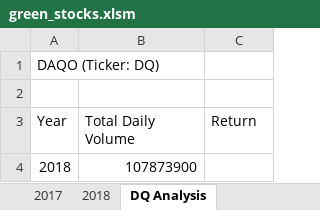
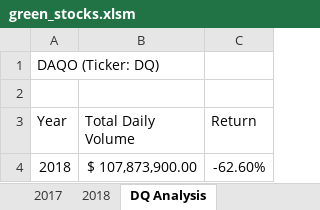
Before and after one commit to mik-moo/stock-analysis, an Excel workbook: green_stocks.xlsm, sheet DQ Analysis, drawn as a sheet; values as stored, in another font and other column widths than the file's, no borders; the diff names each change by its address in the sheet, - before the commit and + after, or states it on an @@ line.

Commit message:
DQ Return Calculations

```diff
--- a/green_stocks.xlsm (sheet DQ Analysis)
+++ b/green_stocks.xlsm (sheet DQ Analysis)
-B4 (Total Daily Volume): 107873900
+B4 (Total Daily Volume): $ 107,873,900.00
-C4 (Return): (empty)
+C4 (Return): -62.60%
```
